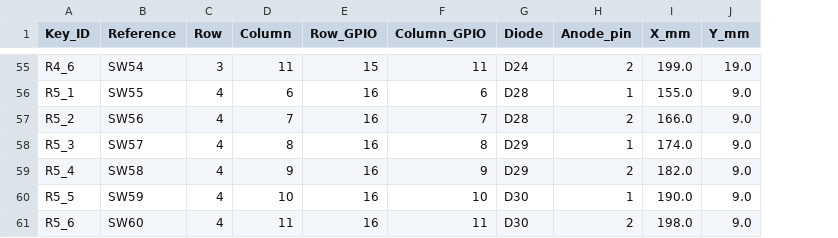
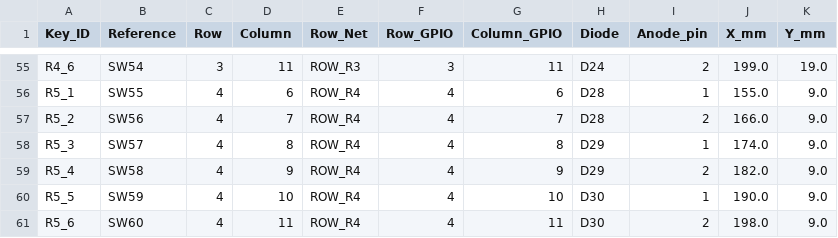
Before and after one commit to HSBL-ko-gyo/WING27, a CSV file: WING27_key_matrix.csv, drawn as a sheet; only a part is shown, gaps mark what is left out; addresses are those after the commit; the diff covers the shown part only; the diff names each change by its address in the sheet, - before the commit and + after, or states it on an @@ line.

Commit message:
Split keyboard GPIO banks and refine basic parts and SWD options

```diff
--- a/WING27_key_matrix.csv
+++ b/WING27_key_matrix.csv
+column E (Row_Net), rows 55-61: ROW_R3 | ROW_R4 | ROW_R4 | ROW_R4 | ROW_R4 | ROW_R4 | ROW_R4
-F55 (Row_GPIO): 15
+F55 (Row_GPIO): 3
-F56:F61 (Row_GPIO): 16
+F56:F61 (Row_GPIO): 4
```
Also changed, not shown: 83 edited cells elsewhere in this file, WING27_BOM.csv, 21 other files.
